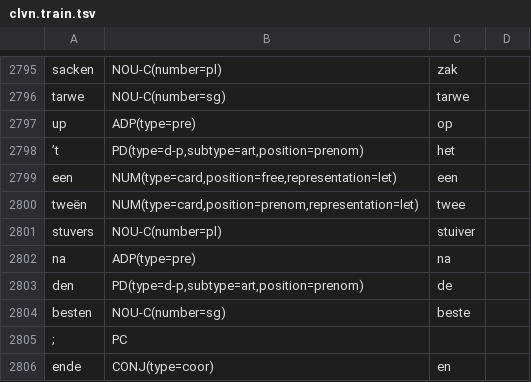
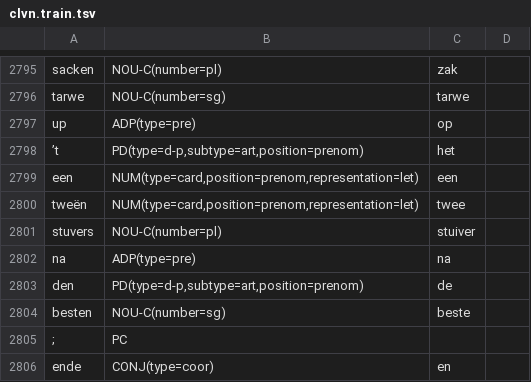
Before and after one commit to INL/galahad-corpus-data, a TSV file: training-data/clvn/clvn.train.tsv, drawn as a sheet; only a part is shown, gaps mark what is left out.

```diff
--- a/training-data/clvn/clvn.train.tsv
+++ b/training-data/clvn/clvn.train.tsv
@@ -2798,3 +2798,3 @@ up	ADP(type=pre)	op
 ’t	PD(type=d-p,subtype=art,position=prenom)	het	
-een	NUM(type=card,position=free,representation=let)	een	
+een	NUM(type=card,position=prenom,representation=let)	een	
 tweën	NUM(type=card,position=prenom,representation=let)	twee	
```
Also changed, not shown: training-data/dbnl-excerpts-19/dbnl-excerpts-19.train.tsv, training-data/dictionary-quotations-16/dictionary-quotations-16.dev.tsv, 5 other files.
